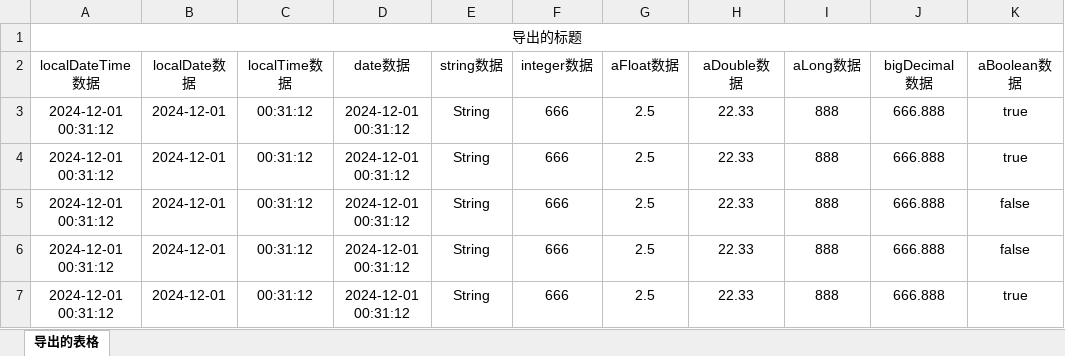
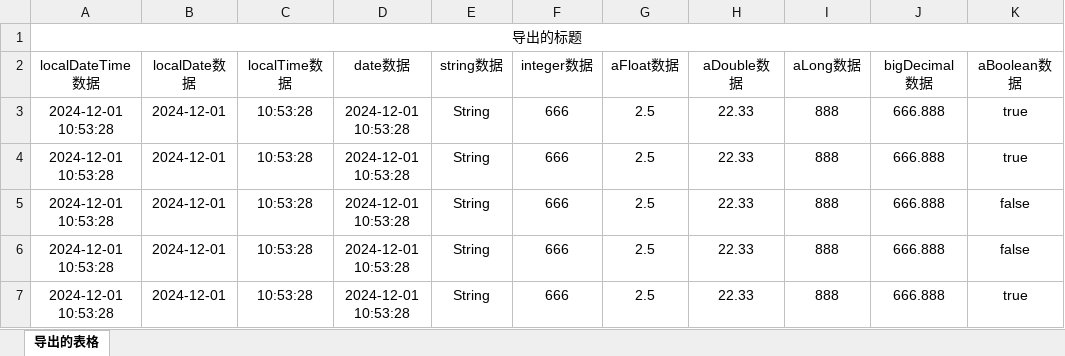
Before and after one commit to nhjclxc/excel-test, an Excel workbook: ExcelUtils-test.xlsx, sheet 导出的表格, drawn as a sheet; only a part is shown; values as stored, in another font and other column widths than the file's, no borders; charts and pictures not drawn; the diff names each change by its address in the sheet, - before the commit and + after, or states it on an @@ line.

```diff
--- a/ExcelUtils-test.xlsx (sheet 导出的表格)
+++ b/ExcelUtils-test.xlsx (sheet 导出的表格)
-A3:A7 (localDateTime数据): 2024-12-01 00:31:12
+A3:A7 (localDateTime数据): 2024-12-01 10:53:28
-C3:C7 (localTime数据): 00:31:12
+C3:C7 (localTime数据): 10:53:28
-D3:D7 (date数据): 2024-12-01 00:31:12
+D3:D7 (date数据): 2024-12-01 10:53:28
```
Also changed, not shown: charts or pictures, 1 other file.
